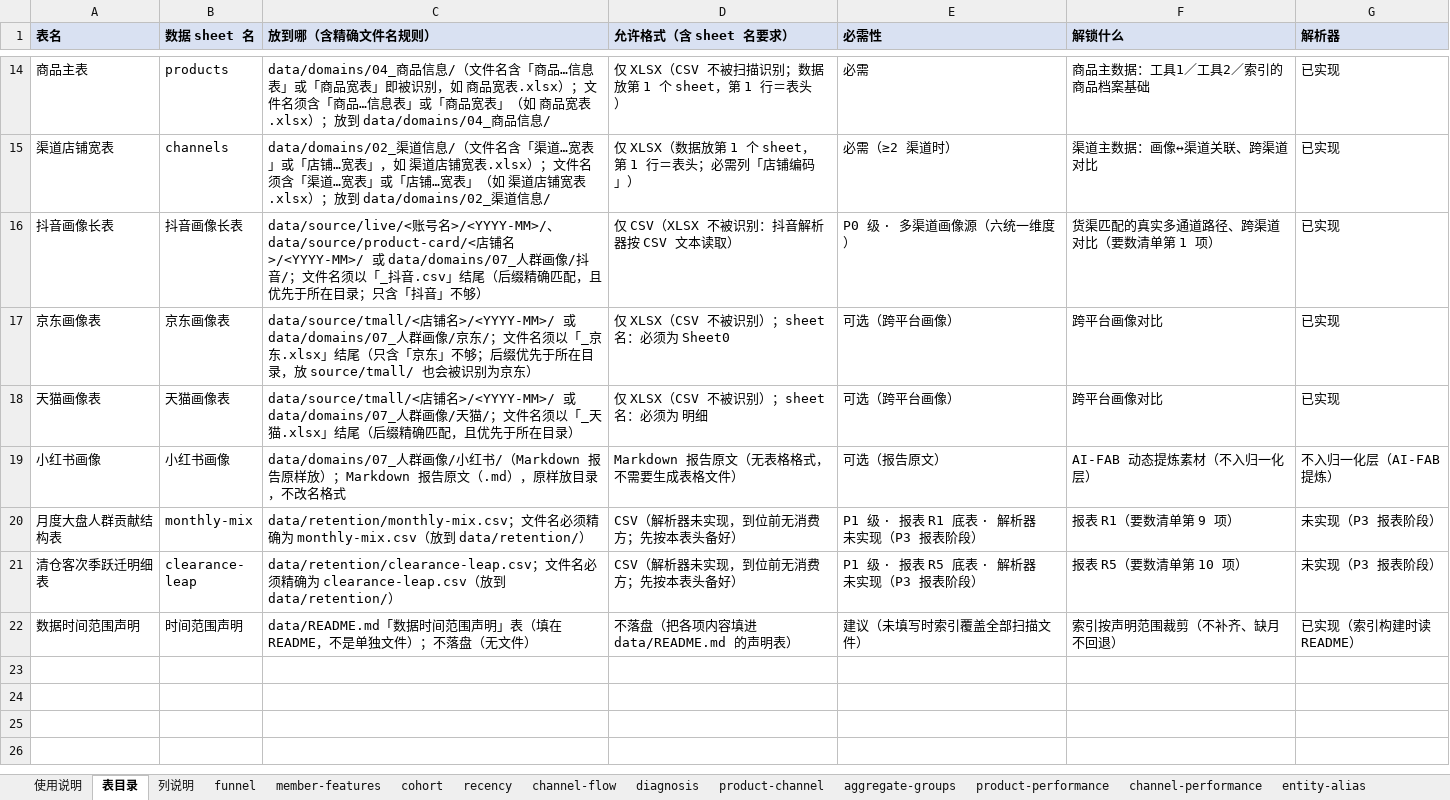
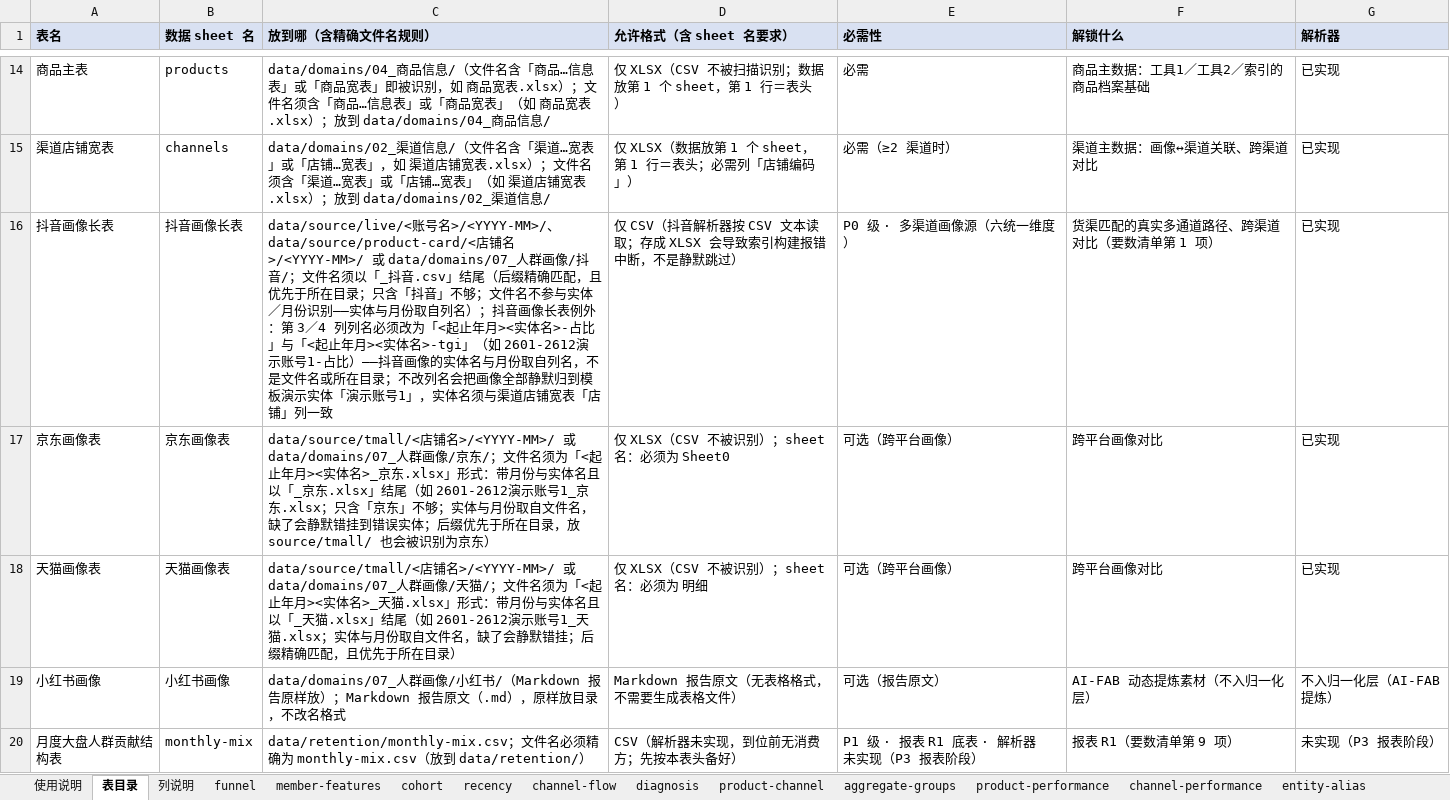
Before and after one commit to gadfly-hbo/user-operation-model, an Excel workbook: templates/数据模板.xlsx, sheet 表目录, drawn as a sheet; only a part is shown, gaps mark what is left out; the shorter side is filled out with more unchanged rows; values as stored, in another font and other column widths than the file's, no borders; the diff names each change by its address in the sheet, - before the commit and + after, or states it on an @@ line.

Commit message:
fix: 数据模板包第二轮应修 R2-1～R2-4＋守卫 xlsx fail-closed
- R2-1 抖音列名规则：新增 DOUYIN_HEADER_RULE 契约（实体与月份取自第 3/4 列
  列名，不改会静默归到演示实体），「使用说明／表目录／列说明」三处写清；
  DT7 行为锁：改列名另存后实体与月份随之变化（文件名/目录不参与）
- R2-2 京东示例维度：「预测性别」→「性别」（京东原生维度名），note 列出京东
  原生维度名；DT7 断言 jd 画像产出 gender 投影（修前 projections=[]）
- R2-3 抖音 XLSX 后果如实：措辞改「存成 XLSX 会导致索引构建报错中断」
  （表目录＋README＋要数清单），行为锁 _抖音.xlsx → buildIndex rejects
- R2-4 京东/天猫 fileNameRule 写明「<起止年月><实体名>」形式；DT7 正向
  （实体/月份按文件名归属）＋反向锁（缺实体名时静默错挂）
- 建议① check-no-archive-content.mjs xlsx 读取失败 fail-open → fail-closed
  （沙箱 spawn 三场景：损坏 exit 1／命中 exit 1／干净 exit 0）
- 模板重建入库（templates:build）；测试 21→31 项，全量 475→485

```diff
--- a/templates/数据模板.xlsx (sheet 表目录)
+++ b/templates/数据模板.xlsx (sheet 表目录)
-C16 (放到哪（含精确文件名规则）): …音」不够）
+C16 (放到哪（含精确文件名规则）): …音」不够；文件名不参与实体／月份识别——实体与月份取自列名）；抖音画像长表例外：第 3／4 列列名必须改为「<起止年月><实体名>-占比」与「<起止年月><实体名>-tgi」（如 2601-2612演示账号1-占比）——抖音画像的实体名与月份取自列名，不是文件名或所在目录；不改列名会把画像全部静默归到模板演示实体「演示账号1」，实体名须与渠道店铺宽表「店铺」列一致
-D16 (允许格式（含 sheet 名要求）): 仅 CSV（XLSX 不被识别：抖音解析器按 CSV 文本读取）
+D16 (允许格式（含 sheet 名要求）): 仅 CSV（抖音解析器按 CSV 文本读取；存成 XLSX 会导致索引构建报错中断，不是静默跳过）
-C17 (放到哪（含精确文件名规则）): …文件名须以「_京东.xlsx」结尾（只含「京东」不够；后缀优…
+C17 (放到哪（含精确文件名规则）): …文件名须为「<起止年月><实体名>_京东.xlsx」形式：带月份与实体名且以「_京东.xlsx」结尾（如 2601-2612演示账号1_京东.xlsx；只含「京东」不够；实体与月份取自文件名，缺了会静默错挂到错误实体；后缀优…
-C18 (放到哪（含精确文件名规则）): …文件名须以「_天猫.xlsx」结尾（后缀精确…
+C18 (放到哪（含精确文件名规则）): …文件名须为「<起止年月><实体名>_天猫.xlsx」形式：带月份与实体名且以「_天猫.xlsx」结尾（如 2601-2612演示账号1_天猫.xlsx；实体与月份取自文件名，缺了会静默错挂；后缀精确…
```
Also changed, not shown: sheet 列说明, sheet 京东画像表, sheet 使用说明, 6 other files.
